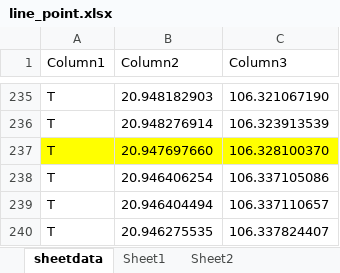
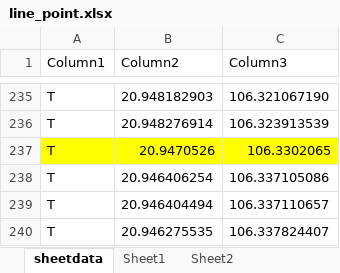
Before and after one commit to dotiendunga/DATN, an Excel workbook: line_point.xlsx, sheet sheetdata, drawn as a sheet; only a part is shown, gaps mark what is left out; values as stored, in another font and other column widths than the file's, no borders; table styles not drawn; removed rows and columns are numbered as before the commit, all else as after; the diff names each change by its address in the sheet, - before the commit and + after, or states it on an @@ line.

```diff
--- a/line_point.xlsx (sheet sheetdata)
+++ b/line_point.xlsx (sheet sheetdata)
-row 237: T | 20.947697660 | 106.328100370
+row 237: T | 20.9470526 | 106.3302065
```
Also changed, not shown: 2 other files.
